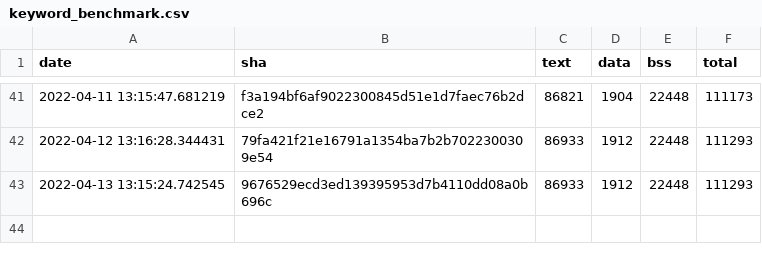
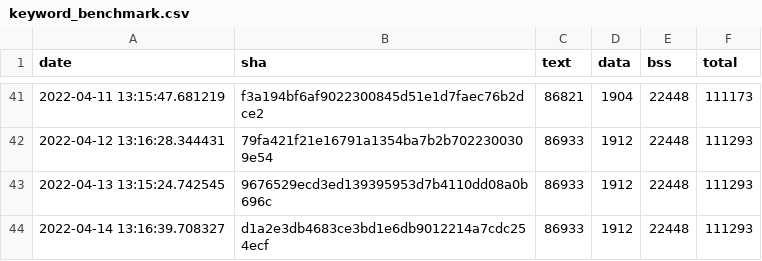
Before and after one commit to open-vela/apps_mlearning_tflite-micro, a CSV file: data/continuous_builds/size_profiling/linux_x86_64_release/keyword_benchmark.csv, drawn as a sheet; only a part is shown, gaps mark what is left out.

Commit message:
Automated size log update (#1049)

```diff
--- a/data/continuous_builds/size_profiling/linux_x86_64_release/keyword_benchmark.csv
+++ b/data/continuous_builds/size_profiling/linux_x86_64_release/keyword_benchmark.csv
@@ -43 +43,2 @@ date,sha,text,data,bss,total
 2022-04-13 13:15:24.742545,9676529ecd3ed139395953d7b4110dd08a0b696c,86933,1912,22448,111293
+2022-04-14 13:16:39.708327,d1a2e3db4683ce3bd1e6db9012214a7cdc254ecf,86933,1912,22448,111293
```
Also changed, not shown: data/continuous_builds/size_profiling/linux_x86_64_release/baseline_memory_footprint.csv, data/continuous_builds/size_profiling/linux_x86_64_release/interpreter_memory_footprint.csv, 3 other files.
